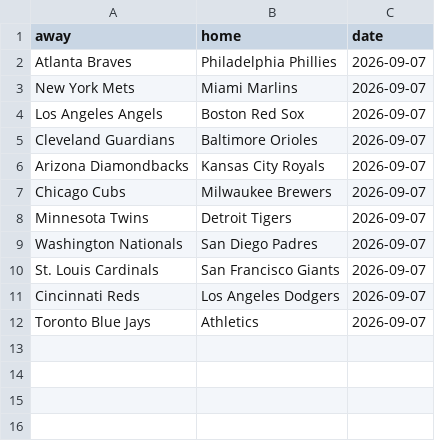
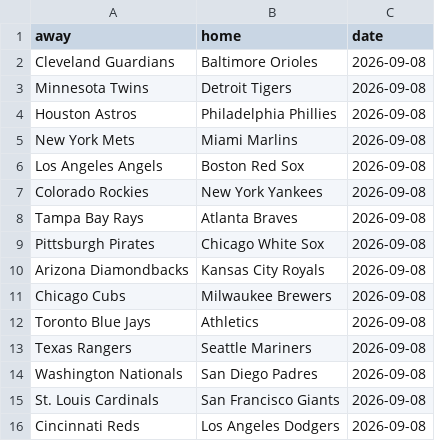
Before and after one commit to LocalLogicManagers/Sports, a CSV file: maintenance/data/mlb_slate.csv, drawn as a sheet.

```diff
--- a/maintenance/data/mlb_slate.csv
+++ b/maintenance/data/mlb_slate.csv
@@ -1,12 +1,16 @@
 away,home,date
-Atlanta Braves,Philadelphia Phillies,2026-09-07
-New York Mets,Miami Marlins,2026-09-07
-Los Angeles Angels,Boston Red Sox,2026-09-07
-Cleveland Guardians,Baltimore Orioles,2026-09-07
-Arizona Diamondbacks,Kansas City Royals,2026-09-07
-Chicago Cubs,Milwaukee Brewers,2026-09-07
-Minnesota Twins,Detroit Tigers,2026-09-07
-Washington Nationals,San Diego Padres,2026-09-07
-St. Louis Cardinals,San Francisco Giants,2026-09-07
-Cincinnati Reds,Los Angeles Dodgers,2026-09-07
-Toronto Blue Jays,Athletics,2026-09-07
+Cleveland Guardians,Baltimore Orioles,2026-09-08
+Minnesota Twins,Detroit Tigers,2026-09-08
+Houston Astros,Philadelphia Phillies,2026-09-08
+New York Mets,Miami Marlins,2026-09-08
+Los Angeles Angels,Boston Red Sox,2026-09-08
+Colorado Rockies,New York Yankees,2026-09-08
+Tampa Bay Rays,Atlanta Braves,2026-09-08
+Pittsburgh Pirates,Chicago White Sox,2026-09-08
+Arizona Diamondbacks,Kansas City Royals,2026-09-08
+Chicago Cubs,Milwaukee Brewers,2026-09-08
+Toronto Blue Jays,Athletics,2026-09-08
+Texas Rangers,Seattle Mariners,2026-09-08
+Washington Nationals,San Diego Padres,2026-09-08
+St. Louis Cardinals,San Francisco Giants,2026-09-08
+Cincinnati Reds,Los Angeles Dodgers,2026-09-08
```
Also changed, not shown: maintenance/data/epl_2026_27_standings.csv, maintenance/data/mls_2026_standings.csv, 2 other files.
